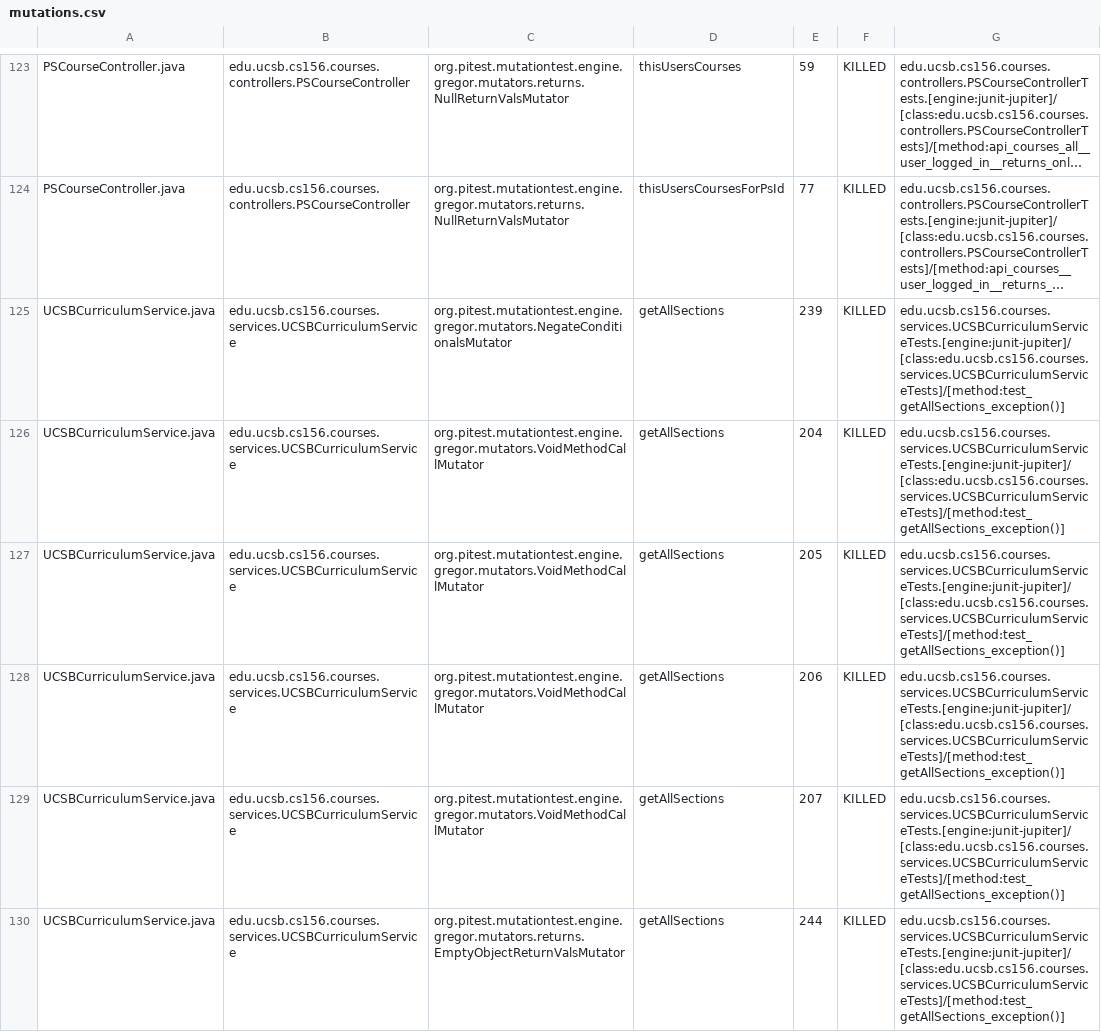
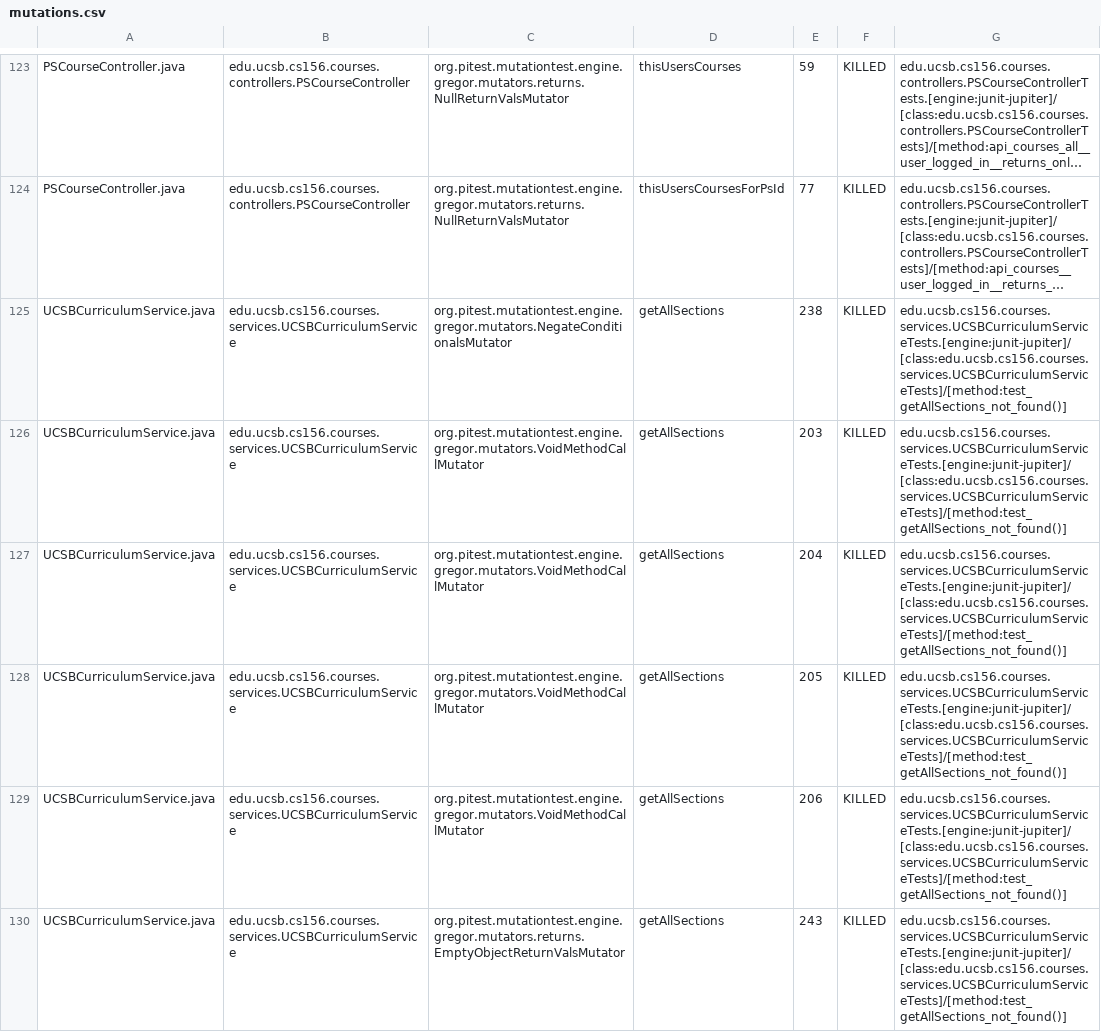
Before and after one commit to ucsb-cs156-f23/proj-courses-f23-7pm-1, a CSV file: prs/27/pitest/mutations.csv, drawn as a sheet; only a part is shown, gaps mark what is left out; long unchanged cells end in …; the diff covers the shown part only; the diff names each change by its address in the sheet, - before the commit and + after, or states it on an @@ line.

Commit message:
Deploying to gh-pages from @ ucsb-cs156-f23/proj-courses-f23-7pm-1@001d087881af1e96ee77e77150ba244a4fb6e8ee 🚀

```diff
--- a/prs/27/pitest/mutations.csv
+++ b/prs/27/pitest/mutations.csv
-E125: 239
+E125: 238
-G125:G130: edu.ucsb.cs156.courses.services.UCSBCurriculumServiceTests.[engine:junit-jupiter]/[class:edu.ucsb.cs156.courses.services.UCSBCurriculumServiceTests]/[method:test_getAllSections_exception()]
+G125:G130: edu.ucsb.cs156.courses.services.UCSBCurriculumServiceTests.[engine:junit-jupiter]/[class:edu.ucsb.cs156.courses.services.UCSBCurriculumServiceTests]/[method:test_getAllSections_not_found()]
-E126: 204
+E126: 203
-E127: 205
+E127: 204
-E128: 206
+E128: 205
-E129: 207
+E129: 206
-E130: 244
+E130: 243
```
Also changed, not shown: 1 added row, 1 removed row and 92 edited cells elsewhere in this file, 42 other files.
